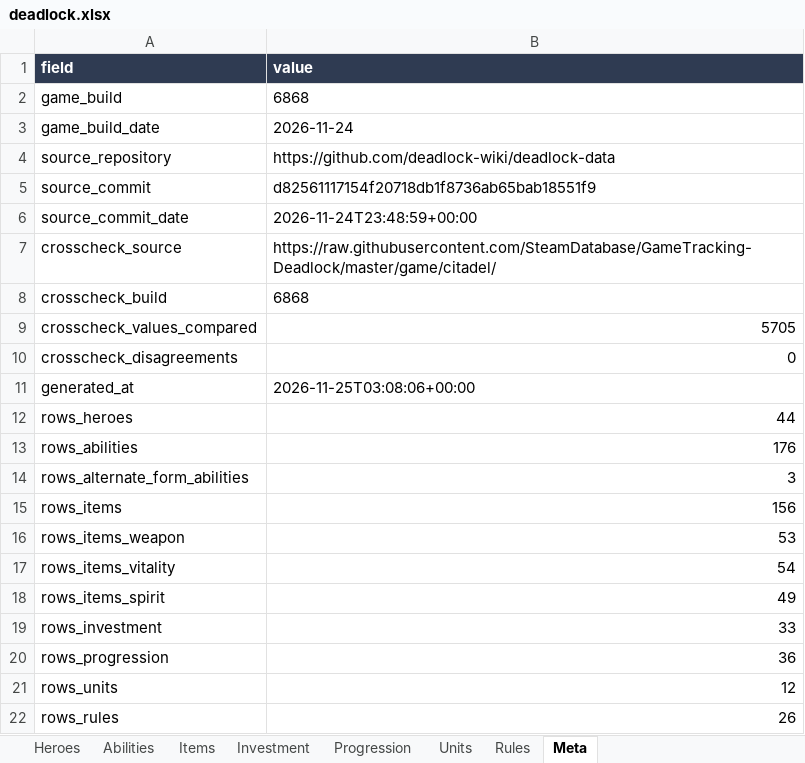
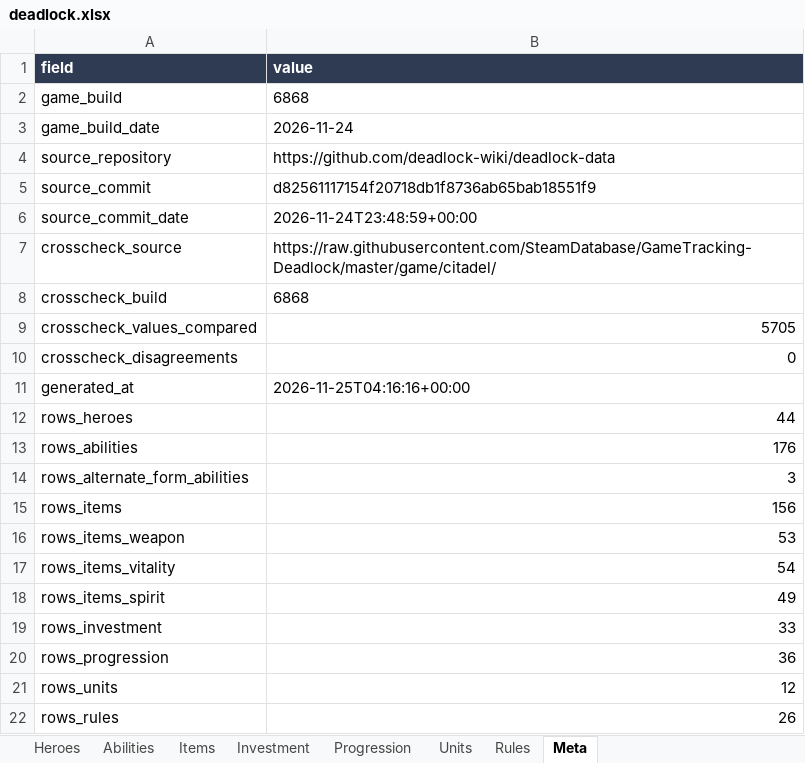
Before and after one commit to NaqibL/deadlock_stats, an Excel workbook: output/deadlock.xlsx, sheet Meta, drawn as a sheet; values as stored, in another font and other column widths than the file's, no borders; the diff names each change by its address in the sheet, - before the commit and + after, or states it on an @@ line.

```diff
--- a/output/deadlock.xlsx (sheet Meta)
+++ b/output/deadlock.xlsx (sheet Meta)
-B11 (value): 2026-11-25T03:08:06+00:00
+B11 (value): 2026-11-25T04:16:16+00:00
```
Also changed, not shown: sheet Investment, 7 other files.
